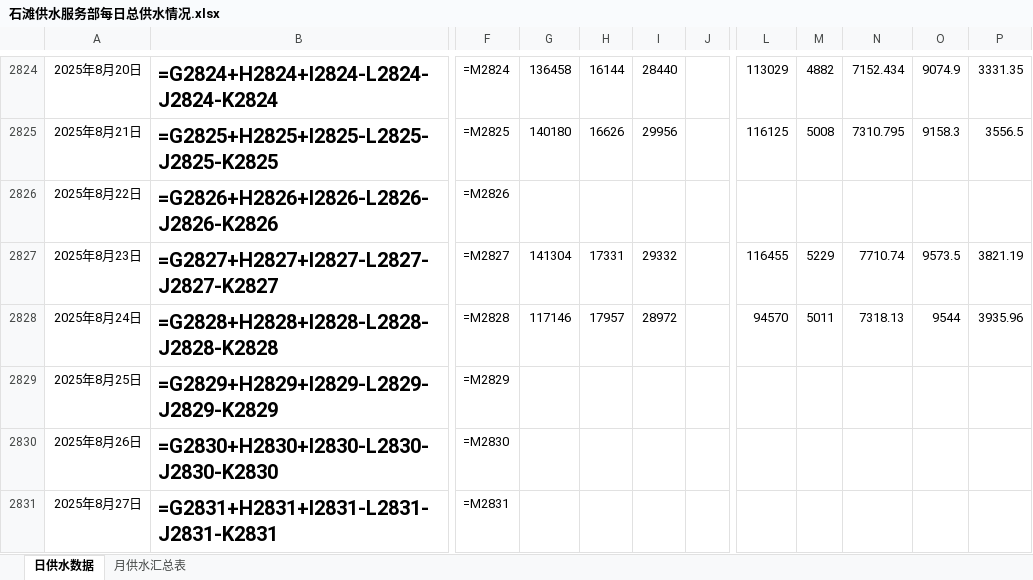
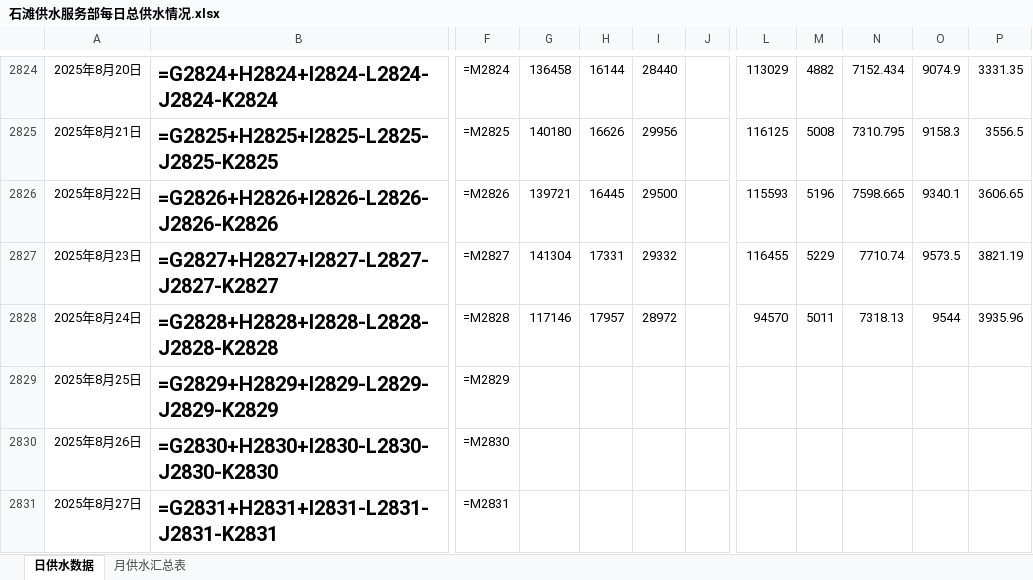
Before and after one commit to jiehuahuang10/getwaterdata, an Excel workbook: excel_exports/石滩供水服务部每日总供水情况.xlsx, sheet 日供水数据, drawn as a sheet; only a part is shown, gaps mark what is left out; values as stored, in another font and other column widths than the file's, no borders; formulas without a stored value are shown as written; conditional formats and table styles not drawn; the diff names each change by its address in the sheet, - before the commit and + after, or states it on an @@ line.

```diff
--- a/excel_exports/石滩供水服务部每日总供水情况.xlsx (sheet 日供水数据)
+++ b/excel_exports/石滩供水服务部每日总供水情况.xlsx (sheet 日供水数据)
-G2826: (empty)
+G2826: 139721
-H2826: (empty)
+H2826: 16445
-I2826: (empty)
+I2826: 29500
-L2826: (empty)
+L2826: 115593
-M2826: (empty)
+M2826: 5196
-N2826: (empty)
+N2826: 7598.665
-O2826: (empty)
+O2826: 9340.1
-P2826: (empty)
+P2826: 3606.65
```
Also changed, not shown: 10 other files.
